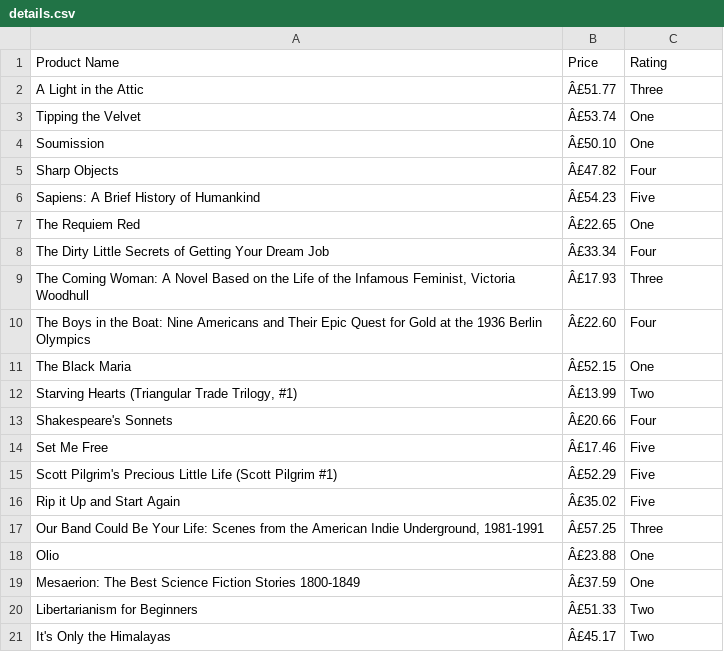
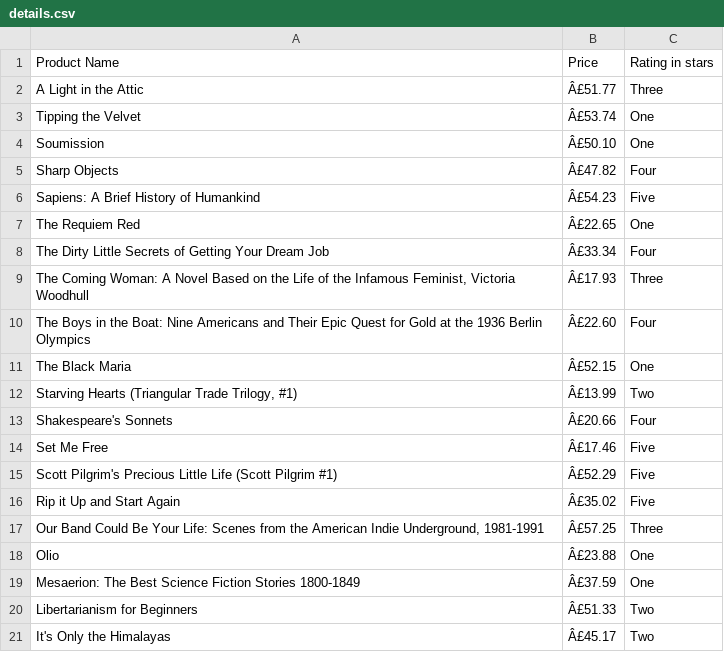
Before and after one commit to snithshibu/SCT_SD_4, a CSV file: details.csv, drawn as a sheet.

Commit message:
Update details.csv

```diff
--- a/details.csv
+++ b/details.csv
@@ -1,2 +1,2 @@
-Product Name,Price,Rating
+Product Name,Price,Rating in stars
 A Light in the Attic,Â£51.77,Three
```
